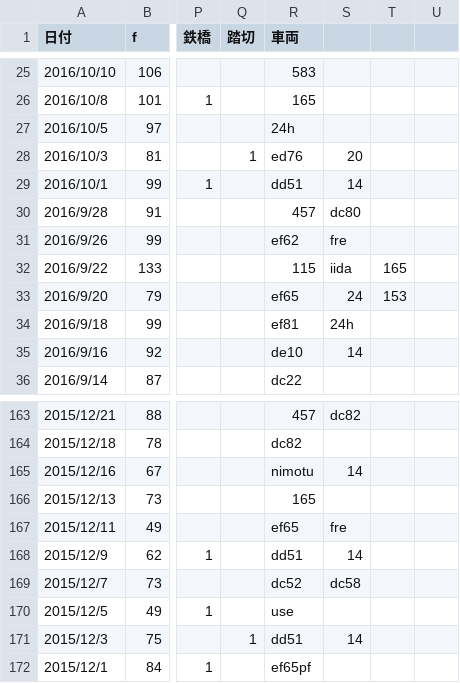
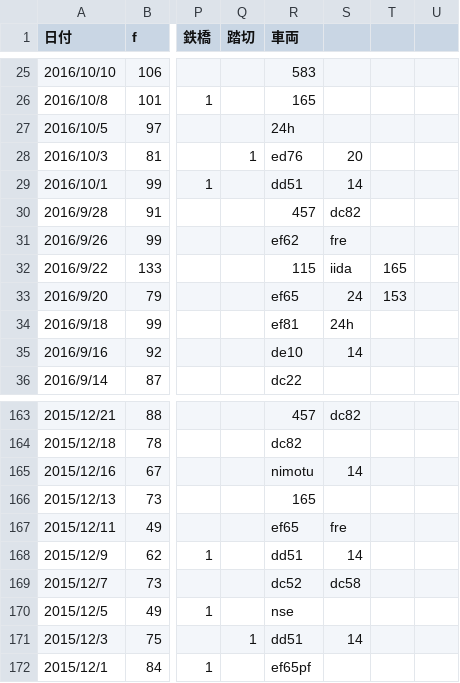
Before and after one commit to fugasat/PhotoAnalyze, a CSV file: data/instagram_data.csv, drawn as a sheet; only a part is shown, gaps mark what is left out; the diff names each change by its address in the sheet, - before the commit and + after, or states it on an @@ line.

Commit message:
入力データの間違いを修正

```diff
--- a/data/instagram_data.csv
+++ b/data/instagram_data.csv
-S30: dc80
+S30: dc82
-R170 (車両): use
+R170 (車両): nse
```
